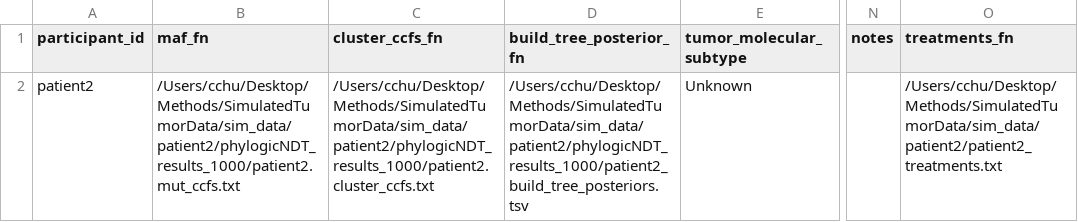
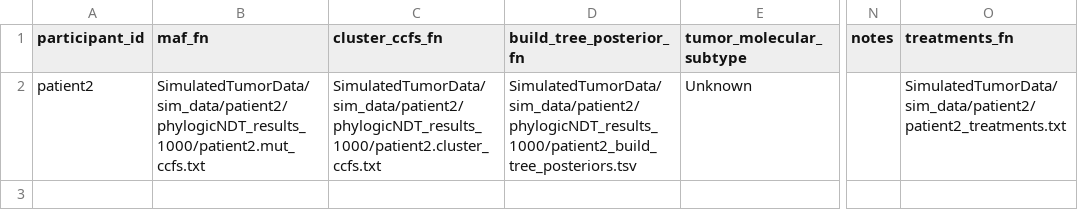
Before and after one commit to getzlab/SimulatedTumorData, a TSV file: sim_data/patient2/cancer_patient_reviewer_data/patient2_data.tsv, drawn as a sheet; only a part is shown, gaps mark what is left out; the diff names each change by its address in the sheet, - before the commit and + after, or states it on an @@ line.

```diff
--- a/sim_data/patient2/cancer_patient_reviewer_data/patient2_data.tsv
+++ b/sim_data/patient2/cancer_patient_reviewer_data/patient2_data.tsv
-B2 (maf_fn): /Users/cchu/Desktop/Methods/SimulatedTumorData/sim_data/patient2/phylogicNDT_results_1000/patient2.mut_ccfs.txt
+B2 (maf_fn): SimulatedTumorData/sim_data/patient2/phylogicNDT_results_1000/patient2.mut_ccfs.txt
-C2 (cluster_ccfs_fn): /Users/cchu/Desktop/Methods/SimulatedTumorData/sim_data/patient2/phylogicNDT_results_1000/patient2.cluster_ccfs.txt
+C2 (cluster_ccfs_fn): SimulatedTumorData/sim_data/patient2/phylogicNDT_results_1000/patient2.cluster_ccfs.txt
-D2 (build_tree_posterior_fn): /Users/cchu/Desktop/Methods/SimulatedTumorData/sim_data/patient2/phylogicNDT_results_1000/patient2_build_tree_posteriors.tsv
+D2 (build_tree_posterior_fn): SimulatedTumorData/sim_data/patient2/phylogicNDT_results_1000/patient2_build_tree_posteriors.tsv
-O2 (treatments_fn): /Users/cchu/Desktop/Methods/SimulatedTumorData/sim_data/patient2/patient2_treatments.txt
+O2 (treatments_fn): SimulatedTumorData/sim_data/patient2/patient2_treatments.txt
```
Also changed, not shown: sim_data/patient1/cancer_patient_reviewer_data/patient1_data.tsv, sim_data/patient1/cancer_patient_reviewer_data/patient1_samples_data.tsv, 1 other file.
